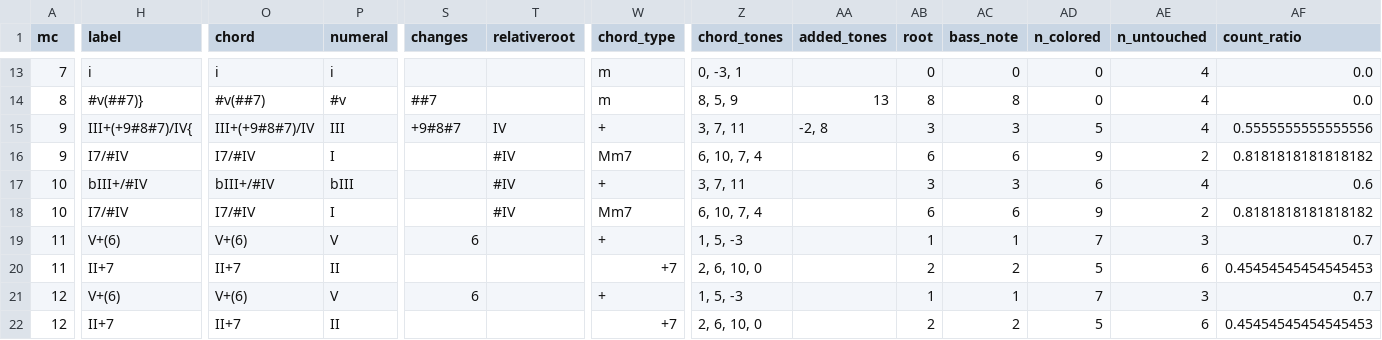
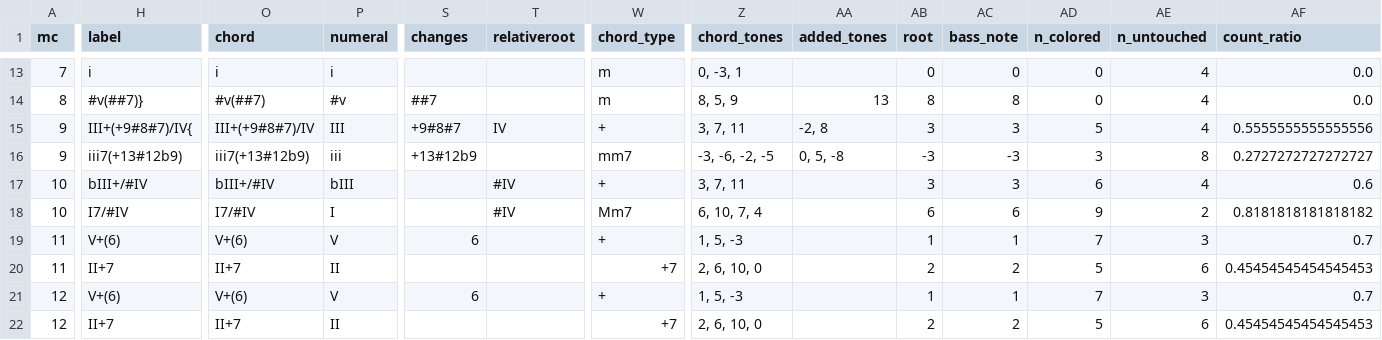
Before and after one commit to DCMLab/bartok_bagatelles, a TSV file: reviewed/op06n12_reviewed.tsv, drawn as a sheet; only a part is shown, gaps mark what is left out; the diff covers the shown part only; the diff names each change by its address in the sheet, - before the commit and + after, or states it on an @@ line.

```diff
--- a/reviewed/op06n12_reviewed.tsv
+++ b/reviewed/op06n12_reviewed.tsv
-H16 (label): I7/#IV
+H16 (label): iii7(+13#12b9)
-O16 (chord): I7/#IV
+O16 (chord): iii7(+13#12b9)
-P16 (numeral): I
+P16 (numeral): iii
-S16 (changes): (empty)
+S16 (changes): +13#12b9
-T16 (relativeroot): #IV
+T16 (relativeroot): (empty)
-W16 (chord_type): Mm7
+W16 (chord_type): mm7
-Z16 (chord_tones): 6, 10, 7, 4
+Z16 (chord_tones): -3, -6, -2, -5
-AA16 (added_tones): (empty)
+AA16 (added_tones): 0, 5, -8
-AB16 (root): 6
+AB16 (root): -3
-AC16 (bass_note): 6
+AC16 (bass_note): -3
-AD16 (n_colored): 9
+AD16 (n_colored): 3
-AE16 (n_untouched): 2
+AE16 (n_untouched): 8
-AF16 (count_ratio): 0.8181818181818182
+AF16 (count_ratio): 0.2727272727272727
```
Also changed, not shown: 3 edited cells elsewhere in this file, chords/op06n12.chords.tsv, harmonies/op06n12.harmonies.tsv, 4 other files.
